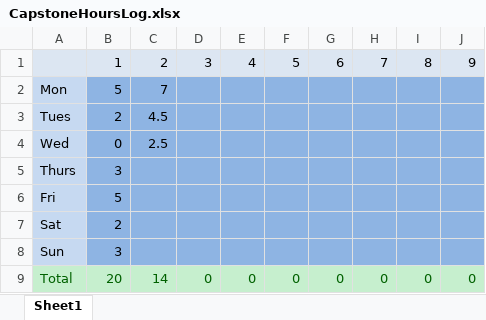
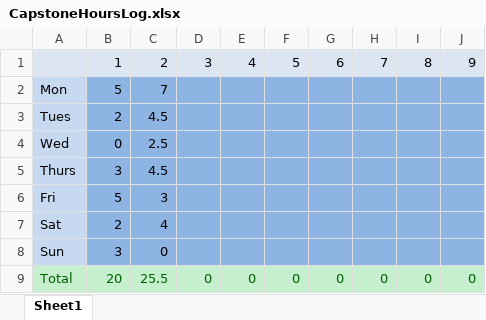
Before and after one commit to adamhomer88/Ahomer_CapstoneBioEvolve, an Excel workbook: CapstoneHoursLog.xlsx, sheet Sheet1, drawn as a sheet; values as stored, in another font and other column widths than the file's, no borders; the diff names each change by its address in the sheet, - before the commit and + after, or states it on an @@ line.

Commit message:
Updated hours log

```diff
--- a/CapstoneHoursLog.xlsx (sheet Sheet1)
+++ b/CapstoneHoursLog.xlsx (sheet Sheet1)
-C5: (empty)
+C5: 4.5
-C6: (empty)
+C6: 3
-C7: (empty)
+C7: 4
-C8: (empty)
+C8: 0
-C9: 14
+C9: 25.5
```
